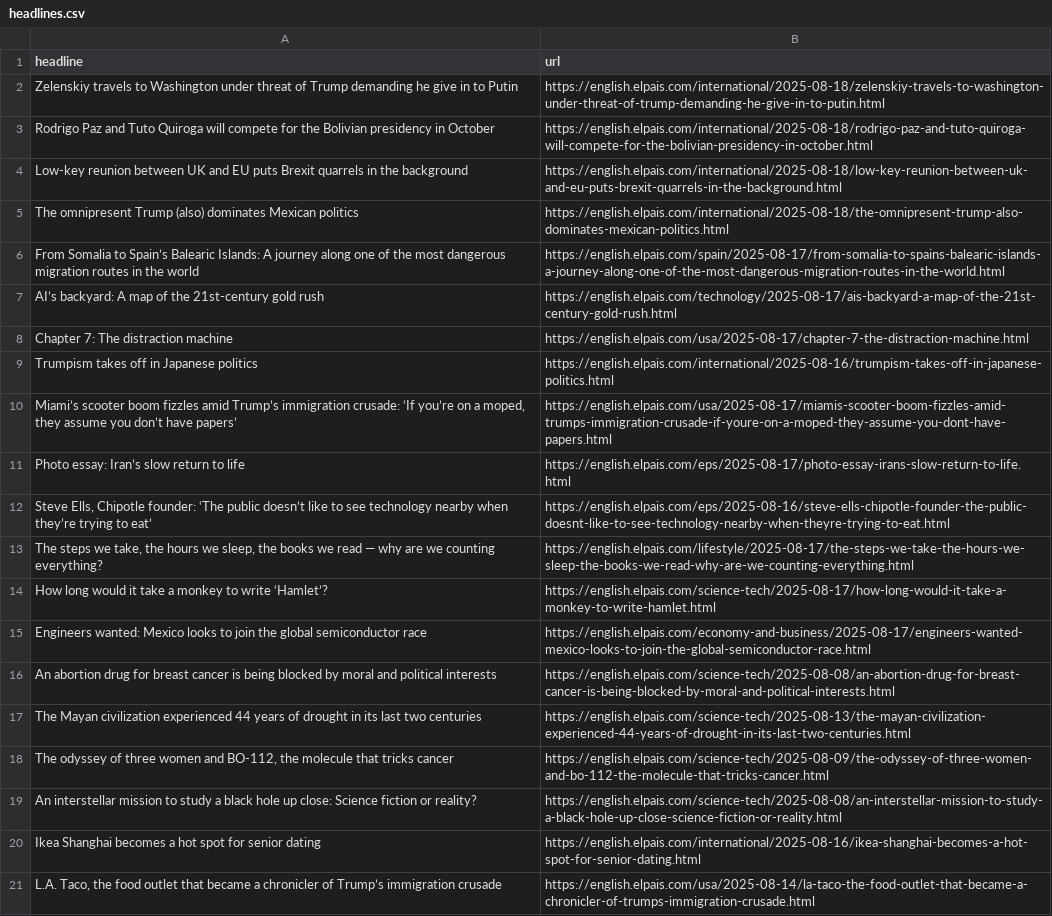
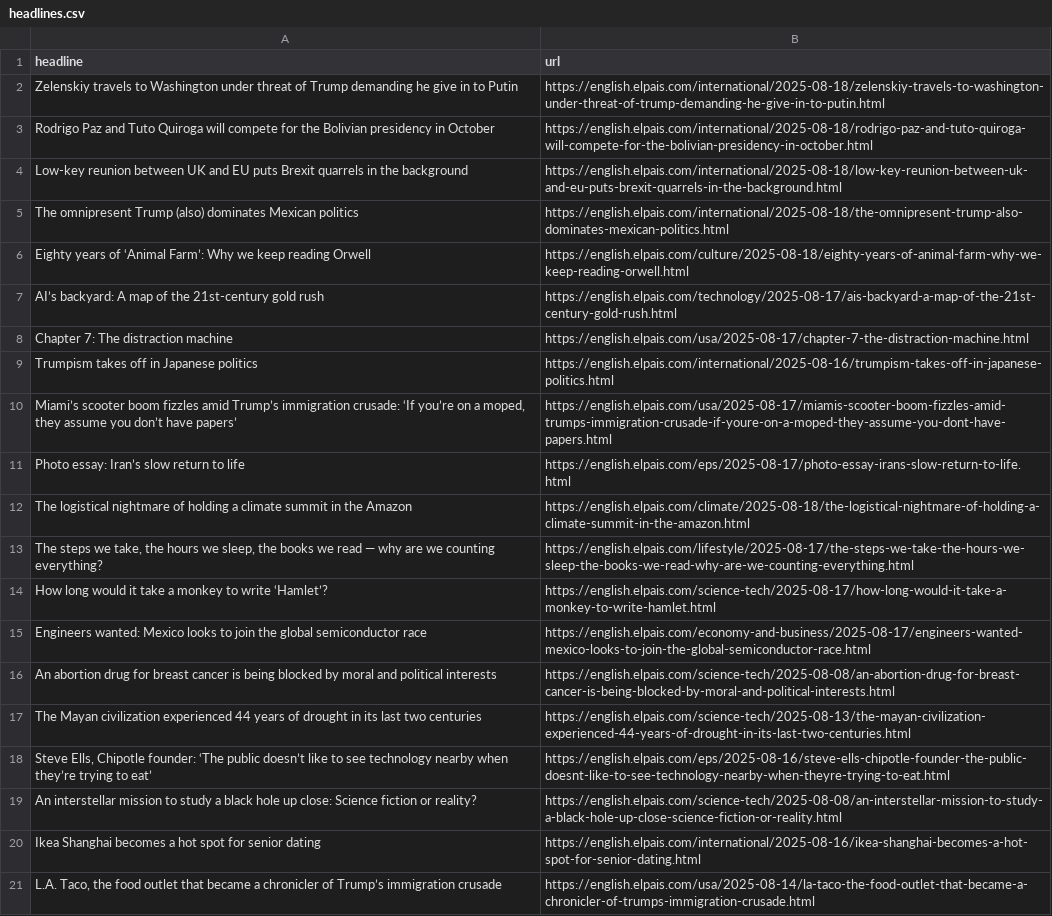
Before and after one commit to cmgsalazar/el-pais-autoscraper, a CSV file: headlines.csv, drawn as a sheet; only a part is shown.

```diff
--- a/headlines.csv
+++ b/headlines.csv
@@ -5,3 +5,3 @@ Low-key reunion between UK and EU puts Brexit quarrels in the background,https:/
 The omnipresent Trump (also) dominates Mexican politics,https://english.elpais.com/international/2025-08-18/the-omnipresent-trump-also-dominates-mexican-politics.html
-From Somalia to Spain’s Balearic Islands: A journey along one of the most dangerous migration routes in the world,https://english.elpais.com/spain/2025-08-17/from-somalia-to-spains-balearic-islands-a-journey-along-one-of-the-most-dangerous-migration-routes-in-the-world.html
+Eighty years of ‘Animal Farm’: Why we keep reading Orwell ,https://english.elpais.com/culture/2025-08-18/eighty-years-of-animal-farm-why-we-keep-reading-orwell.html
 AI’s backyard: A map of the 21st-century gold rush,https://english.elpais.com/technology/2025-08-17/ais-backyard-a-map-of-the-21st-century-gold-rush.html
@@ -11,3 +11,3 @@ Trumpism takes off in Japanese politics ,https://english.elpais.com/internationa
 Photo essay: Iran’s slow return to life,https://english.elpais.com/eps/2025-08-17/photo-essay-irans-slow-return-to-life.html
-"Steve Ells, Chipotle founder: ‘The public doesn’t like to see technology nearby when they’re trying to eat’ ",https://english.elpais.com/eps/2025-08-16/steve-ells-chipotle-founder-the-public-doesnt-like-to-see-technology-nearby-when-theyre-trying-to-eat.html
+The logistical nightmare of holding a climate summit in the Amazon,https://english.elpais.com/climate/2025-08-18/the-logistical-nightmare-of-holding-a-climate-summit-in-the-amazon.html
 "The steps we take, the hours we sleep, the books we read — why are we counting everything? ",https://english.elpais.com/lifestyle/2025-08-17/the-steps-we-take-the-hours-we-sleep-the-books-we-read-why-are-we-counting-everything.html
@@ -17,3 +17,3 @@ An abortion drug for breast cancer is being blocked by moral and political inter
 The Mayan civilization experienced 44 years of drought in its last two centuries,https://english.elpais.com/science-tech/2025-08-13/the-mayan-civilization-experienced-44-years-of-drought-in-its-last-two-centuries.html
-"The odyssey of three women and BO-112, the molecule that tricks cancer",https://english.elpais.com/science-tech/2025-08-09/the-odyssey-of-three-women-and-bo-112-the-molecule-that-tricks-cancer.html
+"Steve Ells, Chipotle founder: ‘The public doesn’t like to see technology nearby when they’re trying to eat’ ",https://english.elpais.com/eps/2025-08-16/steve-ells-chipotle-founder-the-public-doesnt-like-to-see-technology-nearby-when-theyre-trying-to-eat.html
 An interstellar mission to study a black hole up close: Science fiction or reality?,https://english.elpais.com/science-tech/2025-08-08/an-interstellar-mission-to-study-a-black-hole-up-close-science-fiction-or-reality.html
```
